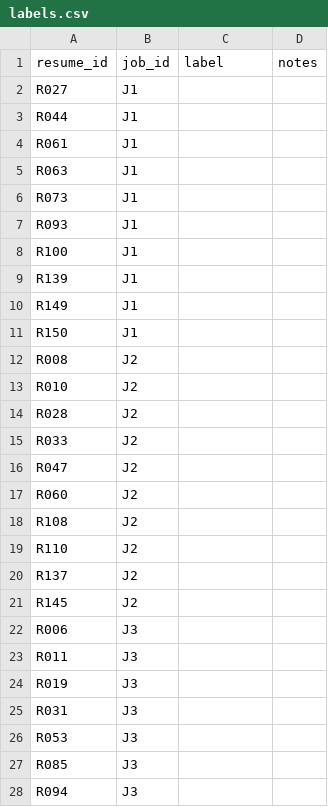
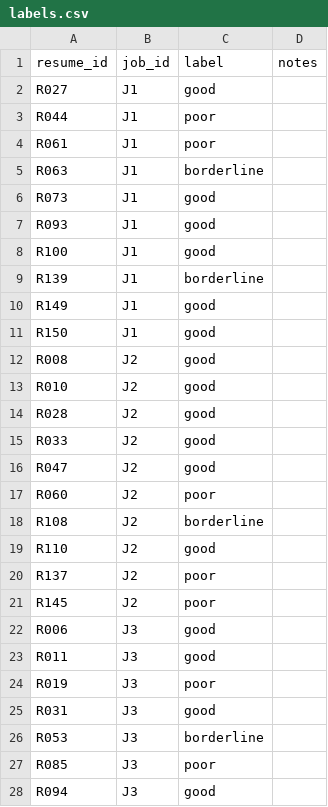
Before and after one commit to mohanish0703/shortlist-ai, a CSV file: data/labels/labels.csv, drawn as a sheet; only a part is shown; the diff covers the shown part only.

Commit message:
Hand labels and results against them
- 50 hand labels in data/labels/labels.csv
- rank eval: random-order baseline (exact expectation), hand-vs-generator agreement
- README results regenerated from results/*.json

```diff
--- a/data/labels/labels.csv
+++ b/data/labels/labels.csv
@@ -1,28 +1,28 @@
 resume_id,job_id,label,notes
-R027,J1,,
-R044,J1,,
-R061,J1,,
-R063,J1,,
-R073,J1,,
-R093,J1,,
-R100,J1,,
-R139,J1,,
-R149,J1,,
-R150,J1,,
-R008,J2,,
-R010,J2,,
-R028,J2,,
-R033,J2,,
-R047,J2,,
-R060,J2,,
-R108,J2,,
-R110,J2,,
-R137,J2,,
-R145,J2,,
-R006,J3,,
-R011,J3,,
-R019,J3,,
-R031,J3,,
-R053,J3,,
-R085,J3,,
-R094,J3,,
+R027,J1,good,
+R044,J1,poor,
+R061,J1,poor,
+R063,J1,borderline,
+R073,J1,good,
+R093,J1,good,
+R100,J1,good,
+R139,J1,borderline,
+R149,J1,good,
+R150,J1,good,
+R008,J2,good,
+R010,J2,good,
+R028,J2,good,
+R033,J2,good,
+R047,J2,good,
+R060,J2,poor,
+R108,J2,borderline,
+R110,J2,good,
+R137,J2,poor,
+R145,J2,poor,
+R006,J3,good,
+R011,J3,good,
+R019,J3,poor,
+R031,J3,good,
+R053,J3,borderline,
+R085,J3,poor,
+R094,J3,good,
```
Also changed, not shown: 23 edited cells elsewhere in this file, 6 other files.
